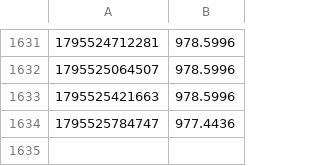
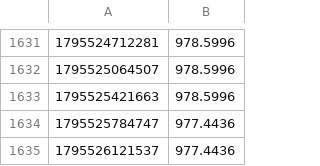
Before and after one commit to palcikia-crypto/omnos-hub, a CSV file: aegis-lab/results/equity.csv, drawn as a sheet; only a part is shown, gaps mark what is left out.

Commit message:
aegis: worker cycle update

```diff
--- a/aegis-lab/results/equity.csv
+++ b/aegis-lab/results/equity.csv
@@ -1634 +1634,2 @@
 1795525784747,977.4436
+1795526121537,977.4436
```
Also changed, not shown: aegis-lab/results/lab/paper_equity.csv, 11 other files.
